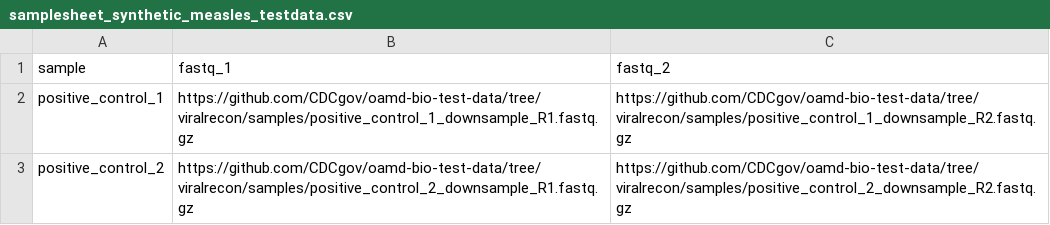
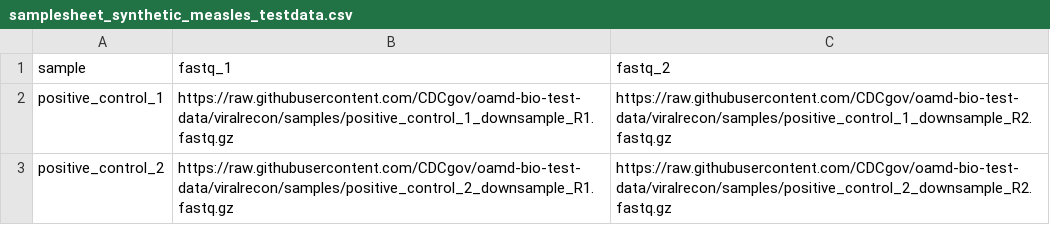
Before and after one commit to CDCgov/oamd-bio-test-data, a CSV file: samplesheet/samplesheet_synthetic_measles_testdata.csv, drawn as a sheet.

Commit message:
updating measles samplesheet

```diff
--- a/samplesheet/samplesheet_synthetic_measles_testdata.csv
+++ b/samplesheet/samplesheet_synthetic_measles_testdata.csv
@@ -1,3 +1,3 @@
 sample,fastq_1,fastq_2
-positive_control_1,https://github.com/CDCgov/oamd-bio-test-data/tree/viralrecon/samples/positive_control_1_downsample_R1.fastq.gz,https://github.com/CDCgov/oamd-bio-test-data/tree/viralrecon/samples/positive_control_1_downsample_R2.fastq.gz
-positive_control_2,https://github.com/CDCgov/oamd-bio-test-data/tree/viralrecon/samples/positive_control_2_downsample_R1.fastq.gz,https://github.com/CDCgov/oamd-bio-test-data/tree/viralrecon/samples/positive_control_2_downsample_R2.fastq.gz
+positive_control_1,https://raw.githubusercontent.com/CDCgov/oamd-bio-test-data/viralrecon/samples/positive_control_1_downsample_R1.fastq.gz,https://raw.githubusercontent.com/CDCgov/oamd-bio-test-data/viralrecon/samples/positive_control_1_downsample_R2.fastq.gz
+positive_control_2,https://raw.githubusercontent.com/CDCgov/oamd-bio-test-data/viralrecon/samples/positive_control_2_downsample_R1.fastq.gz,https://raw.githubusercontent.com/CDCgov/oamd-bio-test-data/viralrecon/samples/positive_control_2_downsample_R2.fastq.gz
```
